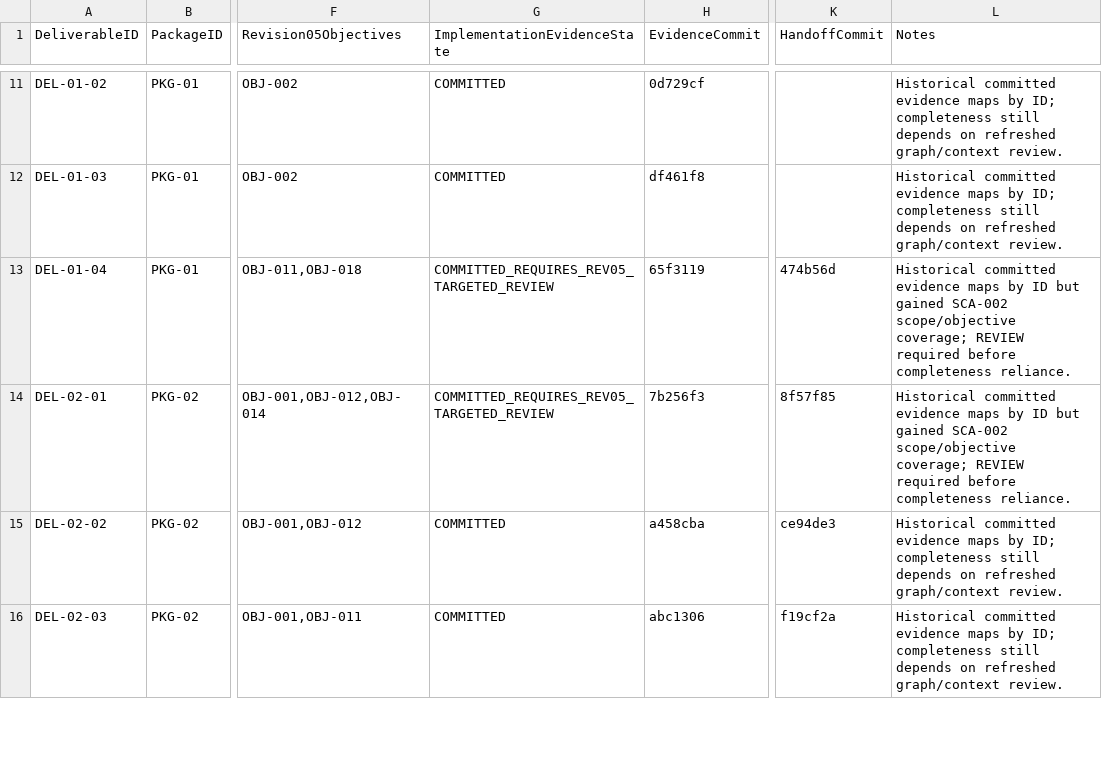
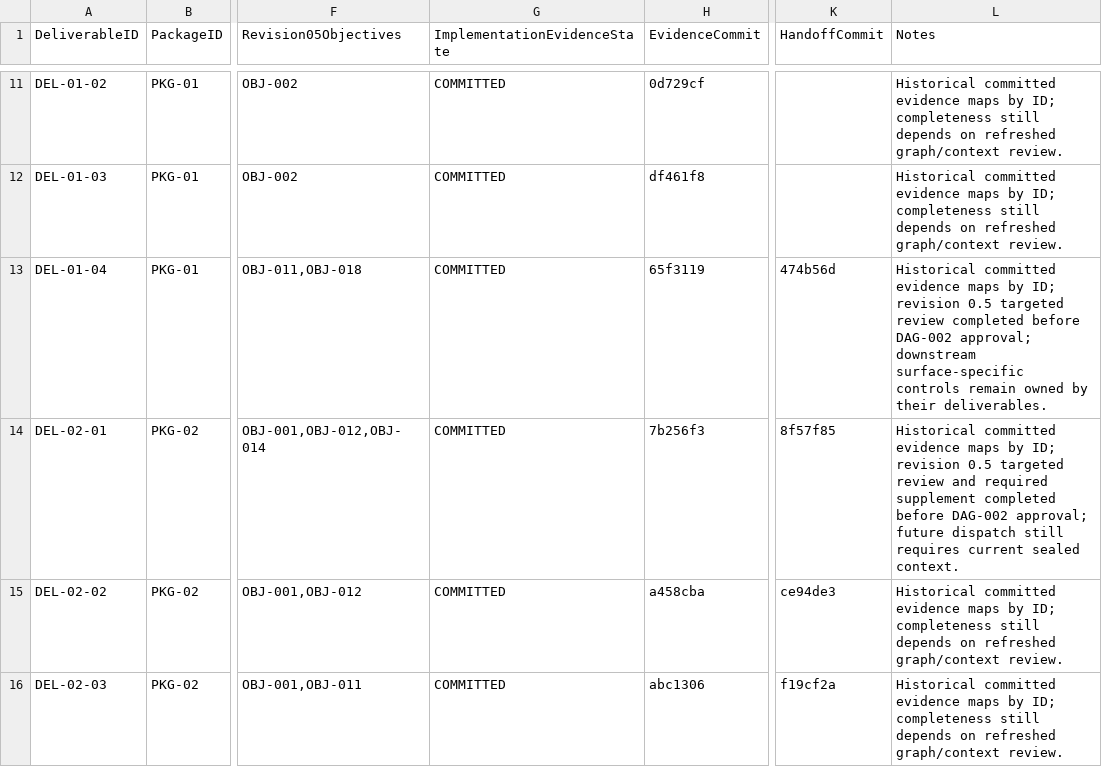
Before and after one commit to sgttomas/chirality-piping, a CSV file: execution/_Coordination/DEV-001_REV05_IMPLEMENTATION_EVIDENCE_STATUS.csv, drawn as a sheet; only a part is shown, gaps mark what is left out; the diff names each change by its address in the sheet, - before the commit and + after, or states it on an @@ line.

```diff
--- a/execution/_Coordination/DEV-001_REV05_IMPLEMENTATION_EVIDENCE_STATUS.csv
+++ b/execution/_Coordination/DEV-001_REV05_IMPLEMENTATION_EVIDENCE_STATUS.csv
-G13:G14 (ImplementationEvidenceState): COMMITTED_REQUIRES_REV05_TARGETED_REVIEW
+G13:G14 (ImplementationEvidenceState): COMMITTED
-L13 (Notes): …maps by ID but gained SCA-002 scope/objective coverage; REVIEW required before completeness reliance.
+L13 (Notes): …maps by ID; revision 0.5 targeted review completed before DAG-002 approval; downstream surface-specific controls remain owned by their deliverables.
-L14 (Notes): …maps by ID but gained SCA-002 scope/objective coverage; REVIEW required before completeness reliance.
+L14 (Notes): …maps by ID; revision 0.5 targeted review and required supplement completed before DAG-002 approval; future dispatch still requires current sealed context.
```
Also changed, not shown: execution/_Coordination/REV05_LIFECYCLE_STATE_SNAPSHOT.csv, 4 other files.
